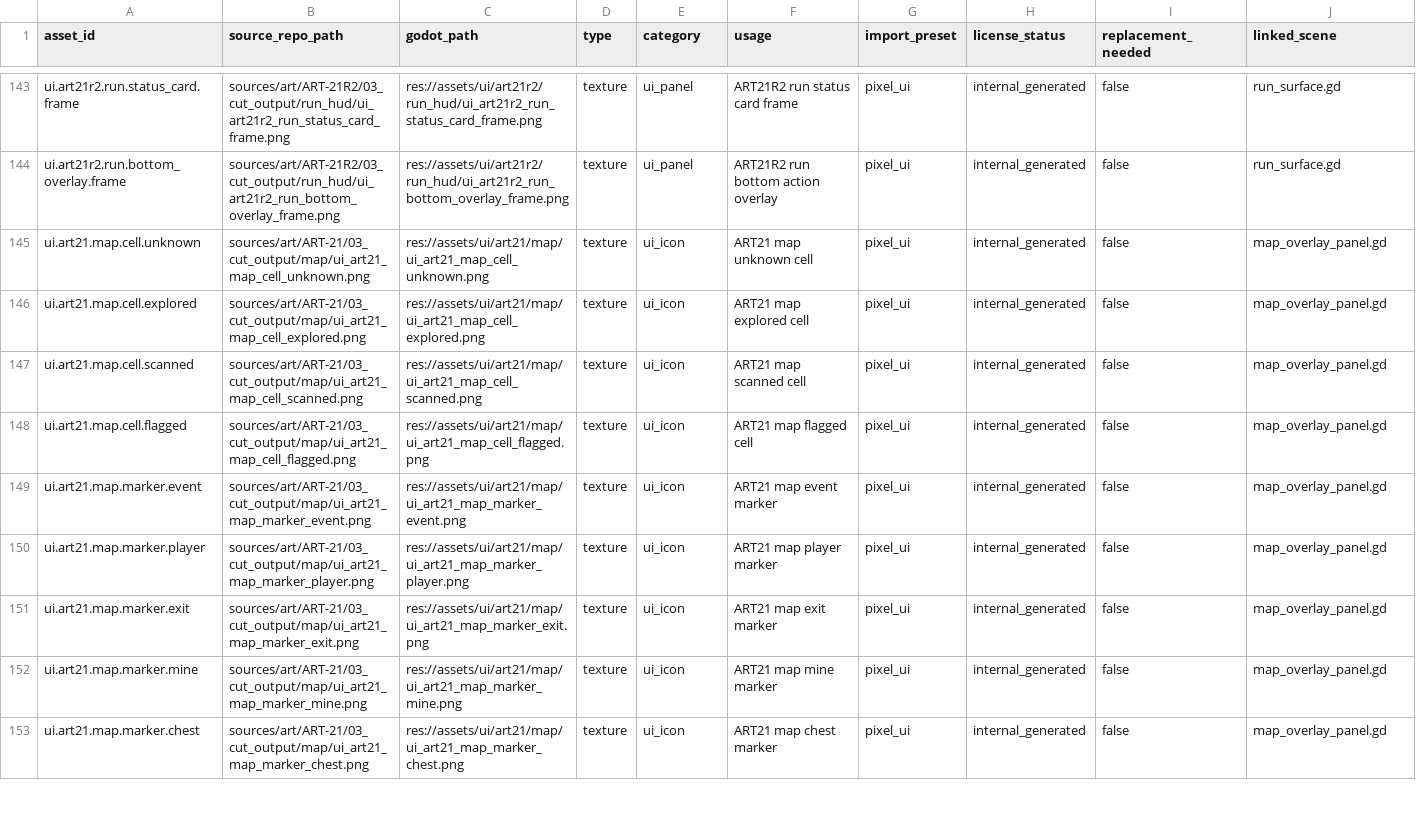
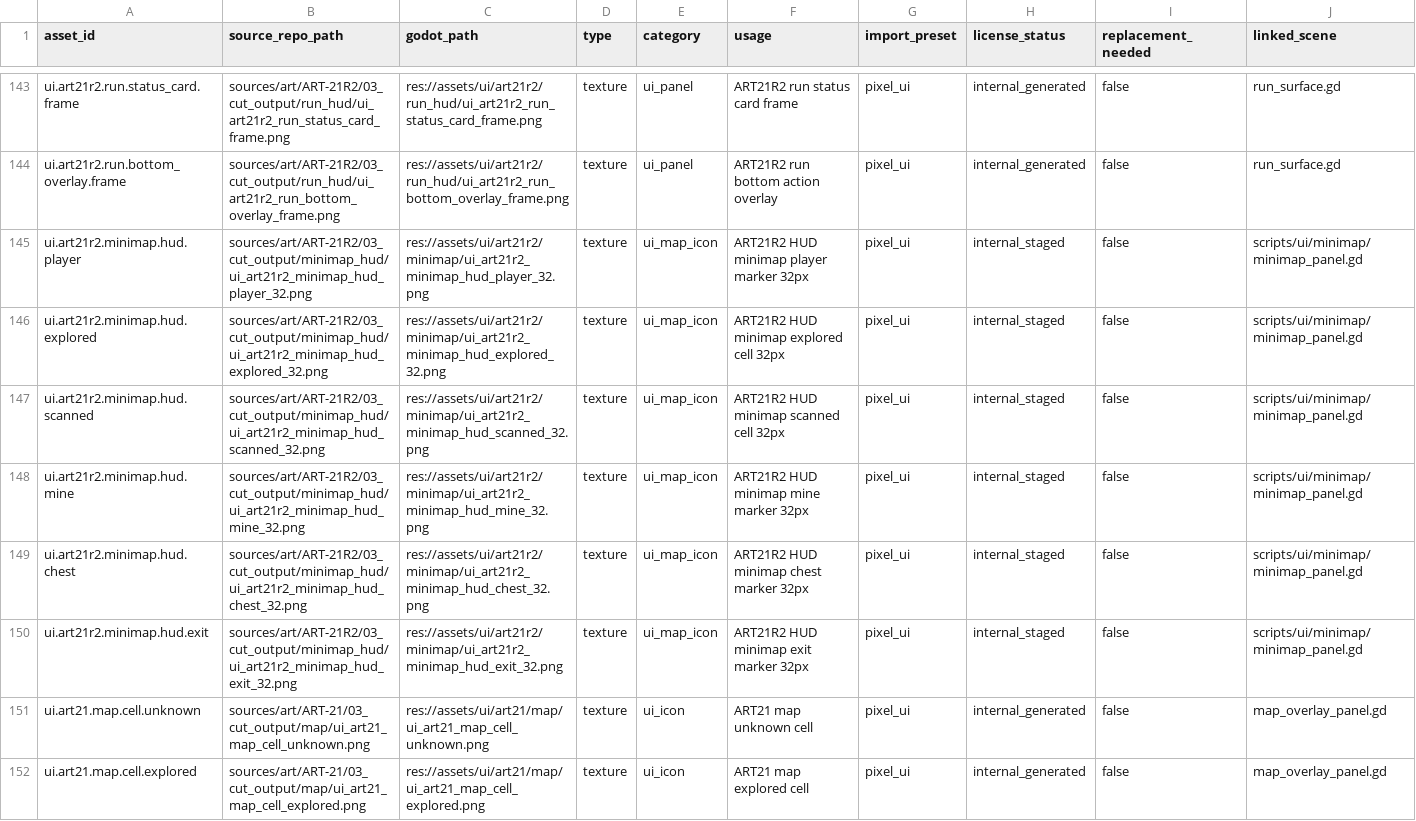
Before and after one commit to yanoutrageous/Game1, a CSV file: Godot/GraytailGodot/data/assets/asset_manifest.csv, drawn as a sheet; only a part is shown, gaps mark what is left out; the shorter side is filled out with more unchanged rows; rows hold the shown columns only; the diff names each change by its address in the sheet, - before the commit and + after, or states it on an @@ line.

```diff
--- a/Godot/GraytailGodot/data/assets/asset_manifest.csv
+++ b/Godot/GraytailGodot/data/assets/asset_manifest.csv
+row 145: ui.art21r2.minimap.hud.player | sources/art/ART-21R2/03_cut_output/minimap_hud/ui_art21r2_minimap_hud_player_32.png | res://assets/ui/art21r2/minimap/ui_art21r2_minimap_hud_player_32.png | texture | ui_map_icon | ART21R2 HUD minimap player marker 32px | pixel_ui | internal_staged | false | scripts/ui/minimap/minimap_panel.gd
+row 146: ui.art21r2.minimap.hud.explored | sources/art/ART-21R2/03_cut_output/minimap_hud/ui_art21r2_minimap_hud_explored_32.png | res://assets/ui/art21r2/minimap/ui_art21r2_minimap_hud_explored_32.png | texture | ui_map_icon | ART21R2 HUD minimap explored cell 32px | pixel_ui | internal_staged | false | scripts/ui/minimap/minimap_panel.gd
+row 147: ui.art21r2.minimap.hud.scanned | sources/art/ART-21R2/03_cut_output/minimap_hud/ui_art21r2_minimap_hud_scanned_32.png | res://assets/ui/art21r2/minimap/ui_art21r2_minimap_hud_scanned_32.png | texture | ui_map_icon | ART21R2 HUD minimap scanned cell 32px | pixel_ui | internal_staged | false | scripts/ui/minimap/minimap_panel.gd
+row 148: ui.art21r2.minimap.hud.mine | sources/art/ART-21R2/03_cut_output/minimap_hud/ui_art21r2_minimap_hud_mine_32.png | res://assets/ui/art21r2/minimap/ui_art21r2_minimap_hud_mine_32.png | texture | ui_map_icon | ART21R2 HUD minimap mine marker 32px | pixel_ui | internal_staged | false | scripts/ui/minimap/minimap_panel.gd
+row 149: ui.art21r2.minimap.hud.chest | sources/art/ART-21R2/03_cut_output/minimap_hud/ui_art21r2_minimap_hud_chest_32.png | res://assets/ui/art21r2/minimap/ui_art21r2_minimap_hud_chest_32.png | texture | ui_map_icon | ART21R2 HUD minimap chest marker 32px | pixel_ui | internal_staged | false | scripts/ui/minimap/minimap_panel.gd
+row 150: ui.art21r2.minimap.hud.exit | sources/art/ART-21R2/03_cut_output/minimap_hud/ui_art21r2_minimap_hud_exit_32.png | res://assets/ui/art21r2/minimap/ui_art21r2_minimap_hud_exit_32.png | texture | ui_map_icon | ART21R2 HUD minimap exit marker 32px | pixel_ui | internal_staged | false | scripts/ui/minimap/minimap_panel.gd
```
Also changed, not shown: docs/art/validation/art21r2/ART21R2_SLOT_GAP_MATRIX.csv, docs/art/validation/art21r2/ui_placement_contract_v3.csv, 11 other files.
